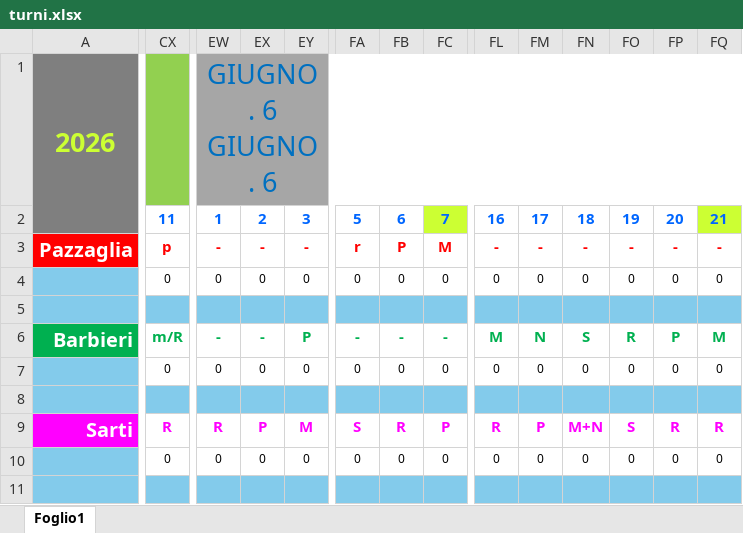
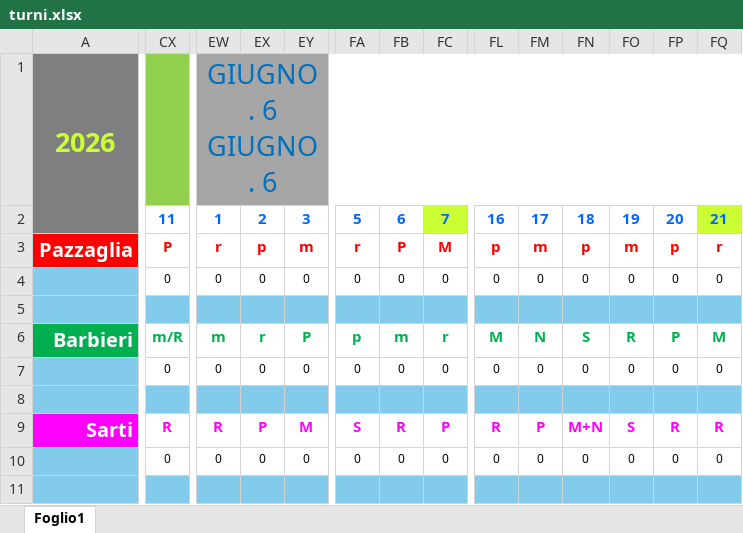
Before and after one commit to centrale118rsm-code/Turni-Autisti-2026-Rsm, an Excel workbook: turni.xlsx, sheet Foglio1, drawn as a sheet; only a part is shown, gaps mark what is left out; values as stored, in another font and other column widths than the file's, no borders; conditional formats not drawn; the diff covers the shown part only; the diff names each change by its address in the sheet, - before the commit and + after, or states it on an @@ line.

```diff
--- a/turni.xlsx (sheet Foglio1)
+++ b/turni.xlsx (sheet Foglio1)
-CX3: p
+CX3: P
-EW3: -
+EW3: r
-EX3: -
+EX3: p
-EY3: -
+EY3: m
-FL3: -
+FL3: p
-FM3: -
+FM3: m
-FN3: -
+FN3: p
-FO3: -
+FO3: m
-FP3: -
+FP3: p
-FQ3: -
+FQ3: r
-EW6: -
+EW6: m
-EX6: -
+EX6: r
-FA6: -
+FA6: p
-FB6: -
+FB6: m
-FC6: -
+FC6: r
```
Also changed, not shown: 66 edited cells elsewhere in this sheet.
